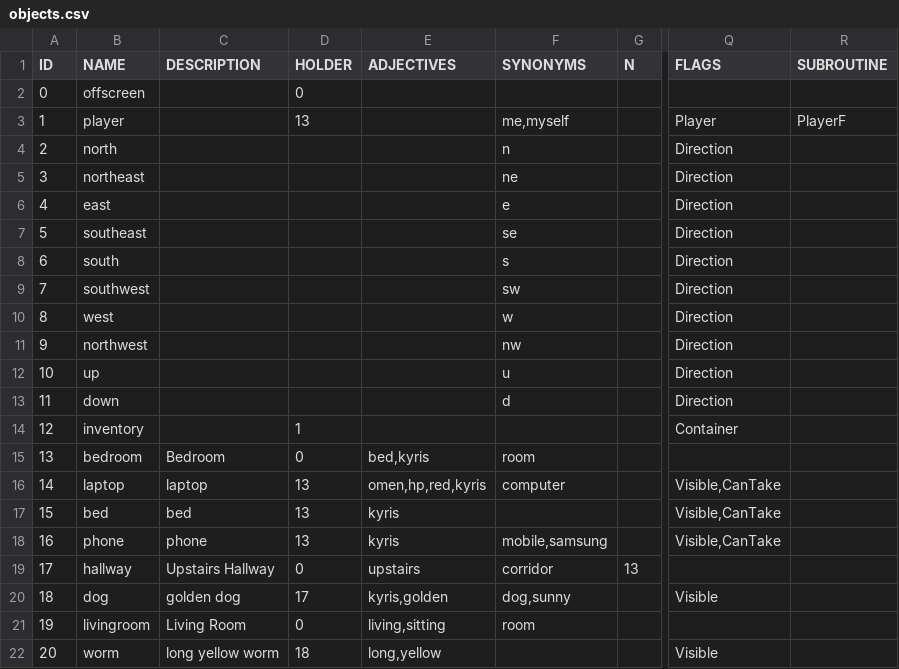
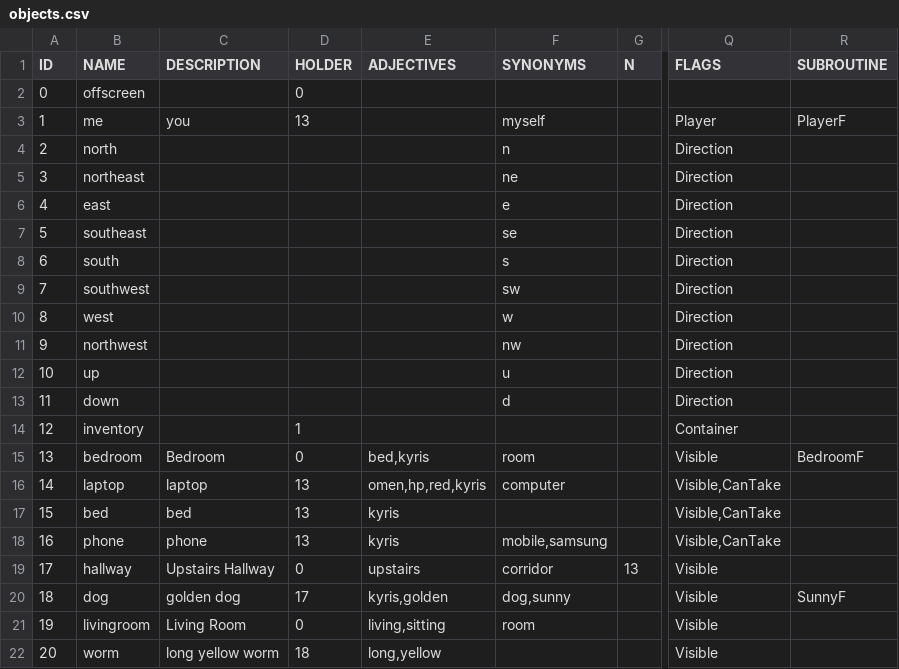
Before and after one commit to minkyri/azkii-prototype-2, a CSV file: data-tables/example/objects.csv, drawn as a sheet; only a part is shown, gaps mark what is left out; the diff names each change by its address in the sheet, - before the commit and + after, or states it on an @@ line.

Commit message:
Players can now use 'it' to refer to objects

```diff
--- a/data-tables/example/objects.csv
+++ b/data-tables/example/objects.csv
-B3 (NAME): player
+B3 (NAME): me
-C3 (DESCRIPTION): (empty)
+C3 (DESCRIPTION): you
-F3 (SYNONYMS): me,myself
+F3 (SYNONYMS): myself
-Q15 (FLAGS): (empty)
+Q15 (FLAGS): Visible
-R15 (SUBROUTINE): (empty)
+R15 (SUBROUTINE): BedroomF
-Q19 (FLAGS): (empty)
+Q19 (FLAGS): Visible
-R20 (SUBROUTINE): (empty)
+R20 (SUBROUTINE): SunnyF
-Q21 (FLAGS): (empty)
+Q21 (FLAGS): Visible
```
Also changed, not shown: data-tables/example/syntax.csv, 12 other files.
